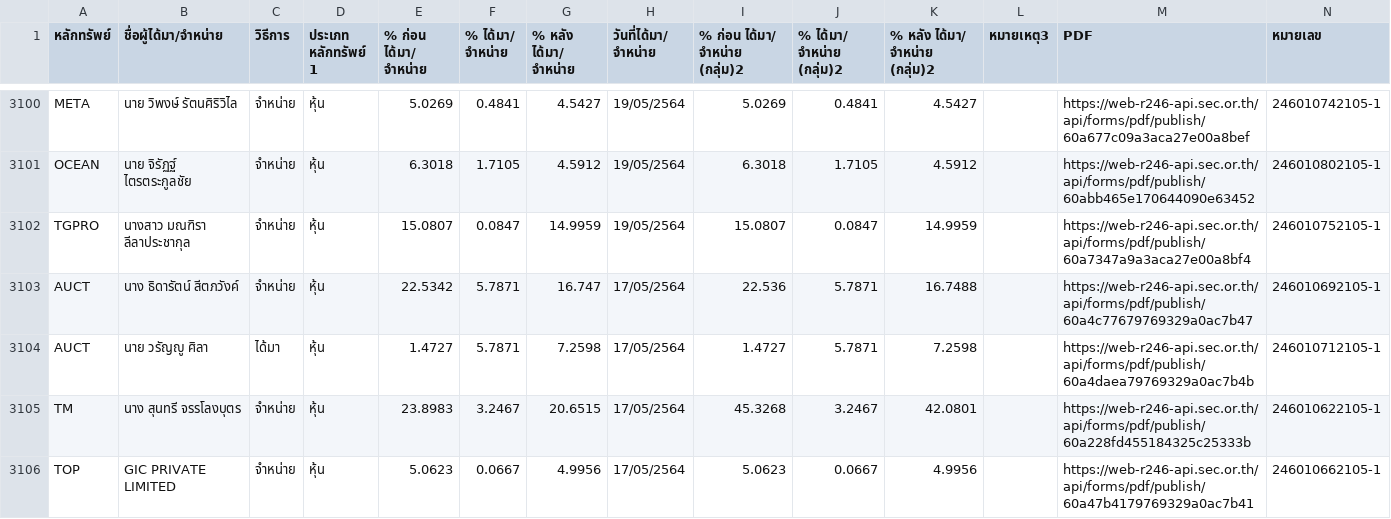
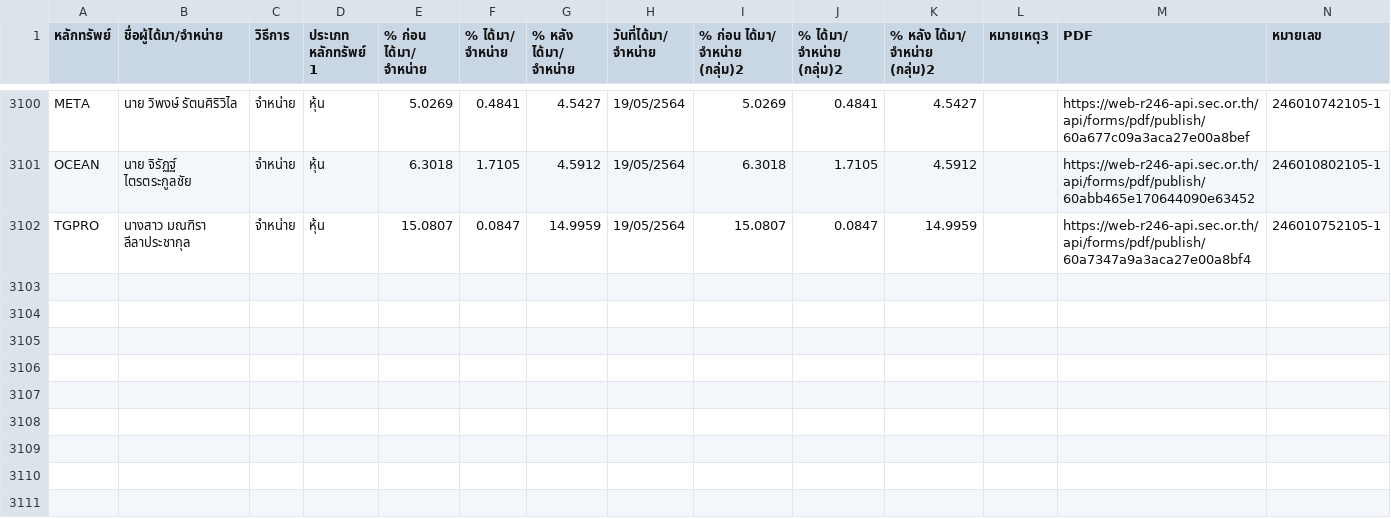
Before and after one commit to ake9522/holder_change, a CSV file: data_holder_change/holder_change.csv, drawn as a sheet; only a part is shown, gaps mark what is left out.

```diff
--- a/data_holder_change/holder_change.csv
+++ b/data_holder_change/holder_change.csv
@@ -3102,5 +3102 @@ OCEAN,นาย จิรัฏฐ์ ไตรตระกูลชัย,จ
 TGPRO,นางสาว มณฑิรา ลีลาประชากุล,จำหน่าย,หุ้น,15.0807,0.0847,14.9959,19/05/2564,15.0807,0.0847,14.9959,,https://web-r246-api.sec.or.th/api/forms/pdf/publish/60a7347a9a3aca27e00a8bf4,246010752105-1
-AUCT,นาง ธิดารัตน์ สีตภวังค์,จำหน่าย,หุ้น,22.5342,5.7871,16.747,17/05/2564,22.536,5.7871,16.7488,,https://web-r246-api.sec.or.th/api/forms/pdf/publish/60a4c77679769329a0ac7b47,246010692105-1
-AUCT,นาย วรัญญู ศิลา,ได้มา,หุ้น,1.4727,5.7871,7.2598,17/05/2564,1.4727,5.7871,7.2598,,https://web-r246-api.sec.or.th/api/forms/pdf/publish/60a4daea79769329a0ac7b4b,246010712105-1
-TM,นาง สุนทรี จรรโลงบุตร,จำหน่าย,หุ้น,23.8983,3.2467,20.6515,17/05/2564,45.3268,3.2467,42.0801,,https://web-r246-api.sec.or.th/api/forms/pdf/publish/60a228fd455184325c25333b,246010622105-1
-TOP,GIC PRIVATE LIMITED,จำหน่าย,หุ้น,5.0623,0.0667,4.9956,17/05/2564,5.0623,0.0667,4.9956,,https://web-r246-api.sec.or.th/api/forms/pdf/publish/60a47b4179769329a0ac7b41,246010662105-1
```
